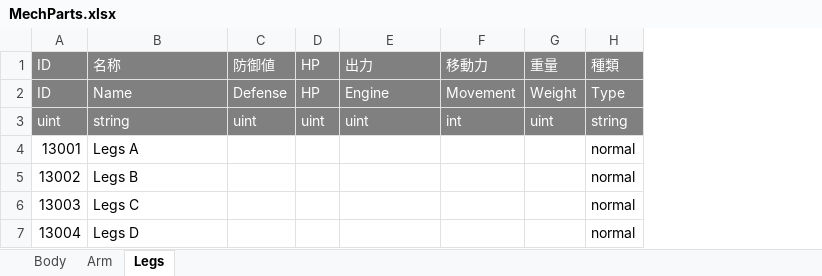
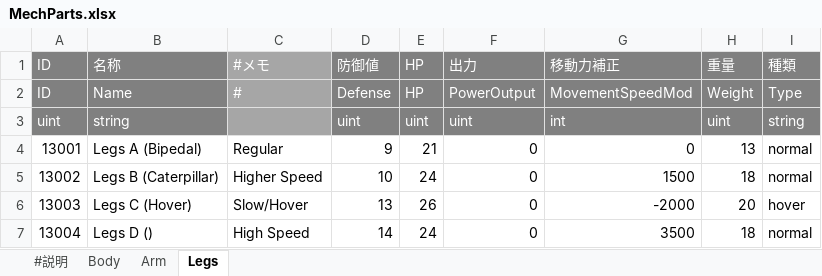
Before and after one commit to lm04009/mech-td-prototype, an Excel workbook: design_src/MechParts.xlsx, sheet Legs, drawn as a sheet; values as stored, in another font and other column widths than the file's, no borders; removed rows and columns are numbered as before the commit, all else as after; the diff names each change by its address in the sheet, - before the commit and + after, or states it on an @@ line.

```diff
--- a/design_src/MechParts.xlsx (sheet Legs)
+++ b/design_src/MechParts.xlsx (sheet Legs)
+sheet tab: #説明
+column C, rows 1-2: #メモ | #
-column F, rows 1-3: 移動力 | Movement | int
+column G, rows 1-3: 移動力補正 | MovementSpeedMod | int
-F2: Engine
+F2: PowerOutput
-row 4: 13001 | Legs A |  |  |  |  |  | normal
-row 5: 13002 | Legs B |  |  |  |  |  | normal
-row 6: 13003 | Legs C |  |  |  |  |  | normal
-row 7: 13004 | Legs D |  |  |  |  |  | normal
+row 4: 13001 | Legs A (Bipedal) | Regular | 9 | 21 | 0 | 0 | 13 | normal
+row 5: 13002 | Legs B (Caterpillar) | Higher Speed | 10 | 24 | 0 | 1500 | 18 | normal
+row 6: 13003 | Legs C (Hover) | Slow/Hover | 13 | 26 | 0 | -2000 | 20 | hover
+row 7: 13004 | Legs D () | High Speed | 14 | 24 | 0 | 3500 | 18 | normal
```
Also changed, not shown: sheet Arm, sheet Body, 15 other files.
